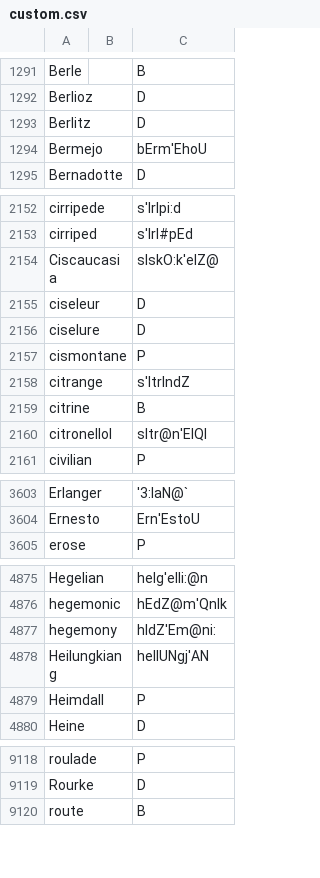
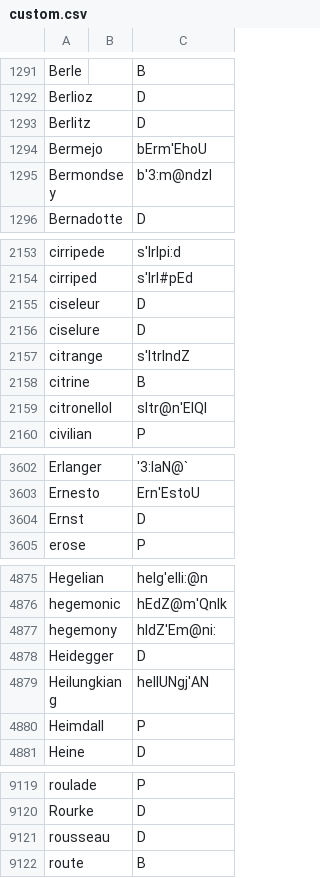
Before and after one commit to ChristianSi/lytspel, a CSV file: data/custom.csv, drawn as a sheet; only a part is shown, gaps mark what is left out; the diff covers the shown part only.

```diff
--- a/data/custom.csv
+++ b/data/custom.csv
@@ -1294,2 +1294,3 @@ Berlitz,,D
 Bermejo,,bErm'EhoU
+Bermondsey,,b'3:m@ndzI
 Bernadotte,,D
@@ -2153,6 +2154,4 @@ cirripede,,s'IrIpi:d
 cirriped,,s'IrI#pEd
-Ciscaucasia,,sIskO:k'eIZ@
 ciseleur,,D
 ciselure,,D
-cismontane,,P
 citrange,,s'ItrIndZ
@@ -3604,2 +3603,3 @@ Erlanger,,'3:laN@`
 Ernesto,,Ern'EstoU
+Ernst,,D
 erose,,P
@@ -4877,2 +4877,3 @@ hegemonic,,hEdZ@m'QnIk
 hegemony,,hIdZ'Em@ni:
+Heidegger,,D
 Heilungkiang,,heIlUNgj'AN
@@ -9119,2 +9120,3 @@ roulade,,P
 Rourke,,D
+rousseau,,D
 route,,B
```
Also changed, not shown: 2 added rows and 1 edited cell elsewhere in this file, data/compounds-manual.csv, 1 other file.
